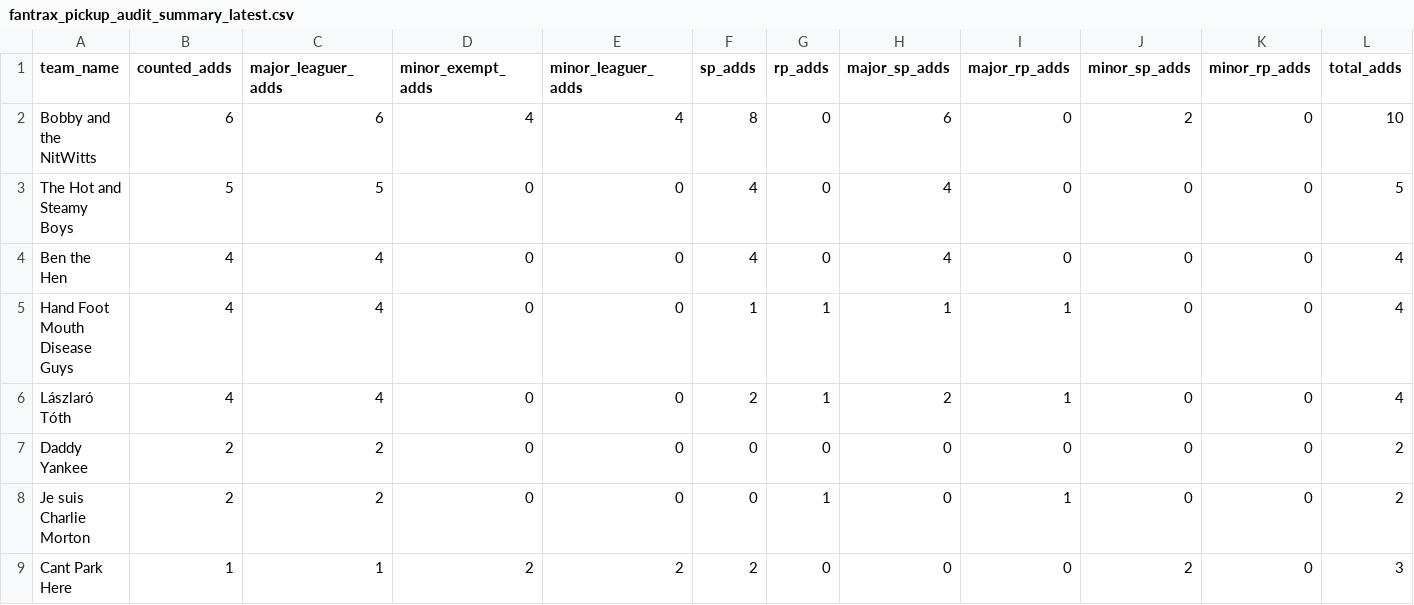
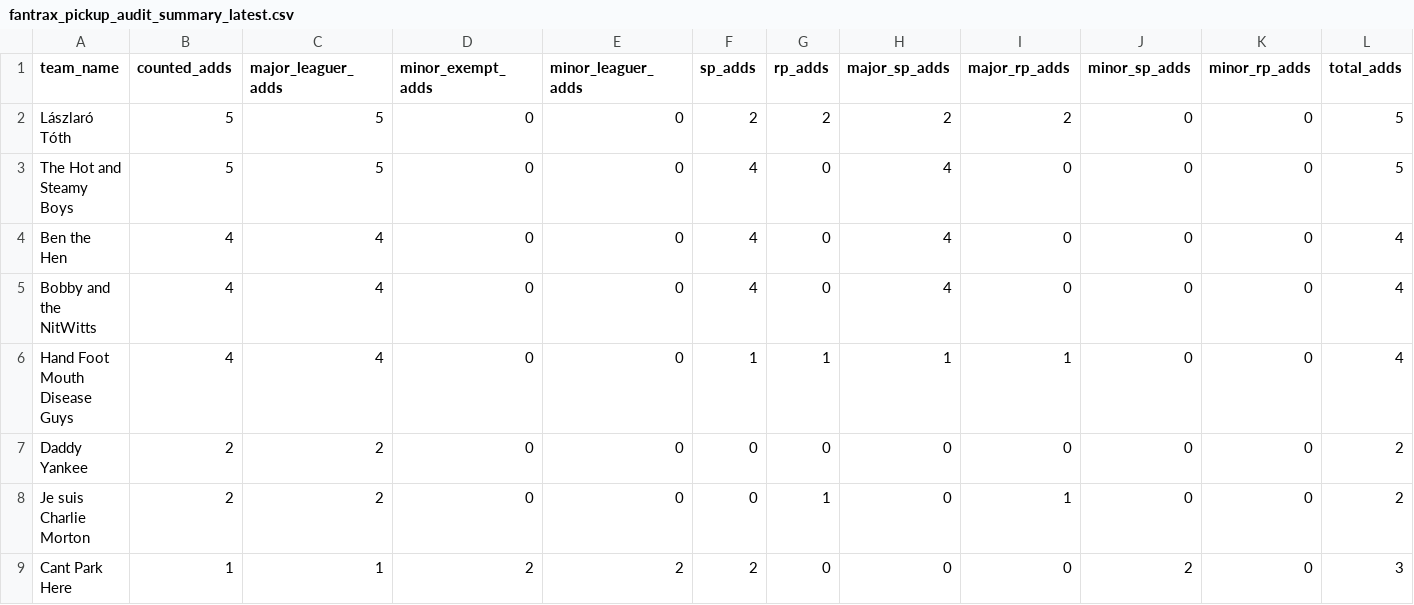
Before and after one commit to youtube-dinner/baseball_analytics, a CSV file: outputs/fantrax_export/fantrax_pickup_audit_summary_latest.csv, drawn as a sheet; only a part is shown; removed rows and columns are numbered as before the commit, all else as after; rows hold the shown columns only; the diff names each change by its address in the sheet, - before the commit and + after, or states it on an @@ line.

```diff
--- a/outputs/fantrax_export/fantrax_pickup_audit_summary_latest.csv
+++ b/outputs/fantrax_export/fantrax_pickup_audit_summary_latest.csv
-row 2: Bobby and the NitWitts | 6 | 6 | 4 | 4 | 8 | 0 | 6 | 0 | 2 | 0 | 10
+row 2: Lászlaró Tóth | 5 | 5 | 0 | 0 | 2 | 2 | 2 | 2 | 0 | 0 | 5
+row 5: Bobby and the NitWitts | 4 | 4 | 0 | 0 | 4 | 0 | 4 | 0 | 0 | 0 | 4
-row 6: Lászlaró Tóth | 4 | 4 | 0 | 0 | 2 | 1 | 2 | 1 | 0 | 0 | 4
```
Also changed, not shown: outputs/fantrax_export/fantrax_pickup_audit_details_latest.csv, 5 other files.
